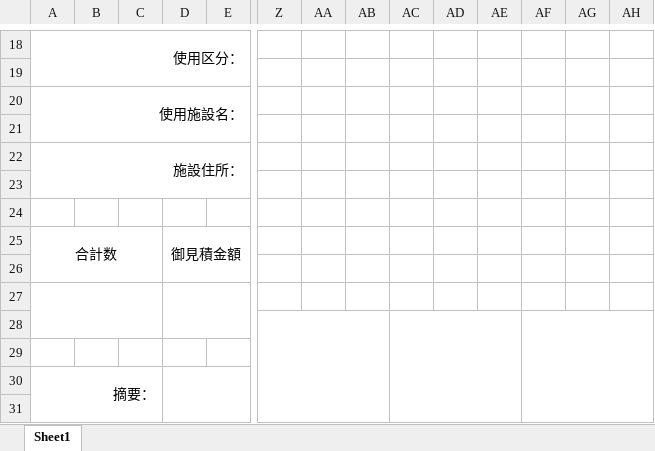
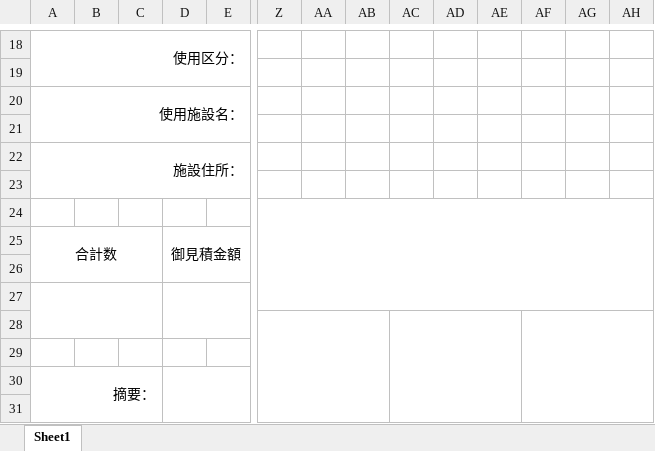
Before and after one commit to maeda-m2m/MMC_Hanbai, an Excel workbook: Gyomu/Format/見積書2022改.xlsx, sheet Sheet1, drawn as a sheet; only a part is shown, gaps mark what is left out; values as stored, in another font and other column widths than the file's, no borders; charts and pictures not drawn; the diff names each change by its address in the sheet, - before the commit and + after, or states it on an @@ line.

```diff
--- a/Gyomu/Format/見積書2022改.xlsx (sheet Sheet1)
+++ b/Gyomu/Format/見積書2022改.xlsx (sheet Sheet1)
+Z24:AH27 merged
```
Also changed, not shown: Gyomu/Format/受注書.xlsx, 40 other files.
